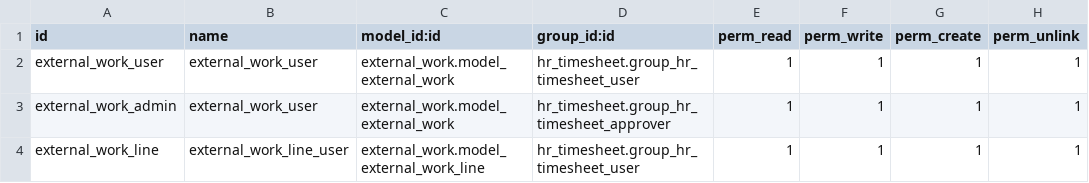
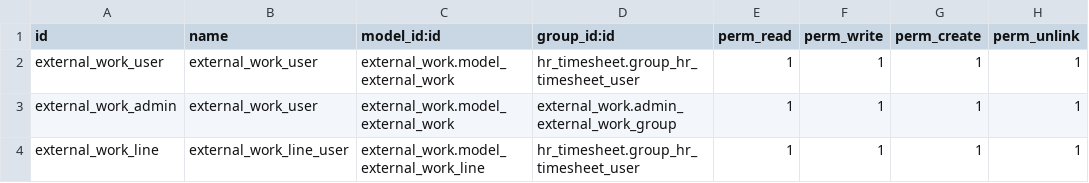
Before and after one commit to antoniocanovas/addons-ic, a CSV file: external_work/security/ir.model.access.csv, drawn as a sheet.

Commit message:
external work v1

```diff
--- a/external_work/security/ir.model.access.csv
+++ b/external_work/security/ir.model.access.csv
@@ -2,3 +2,3 @@ id,name,model_id:id,group_id:id,perm_read,perm_write,perm_create,perm_unlink
 external_work_user,external_work_user,external_work.model_external_work,hr_timesheet.group_hr_timesheet_user,1,1,1,1
-external_work_admin,external_work_user,external_work.model_external_work,hr_timesheet.group_hr_timesheet_approver,1,1,1,1
+external_work_admin,external_work_user,external_work.model_external_work,external_work.admin_external_work_group,1,1,1,1
 external_work_line,external_work_line_user,external_work.model_external_work_line,hr_timesheet.group_hr_timesheet_user,1,1,1,1
```
Also changed, not shown: 2 other files.
